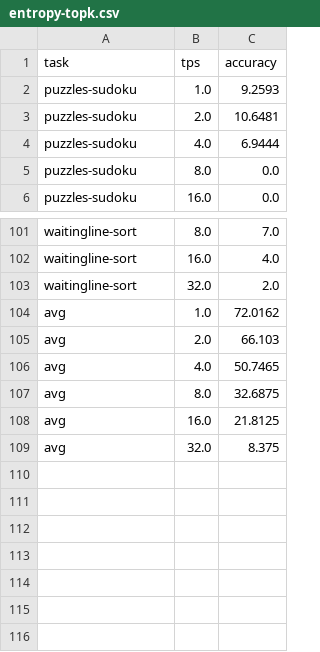
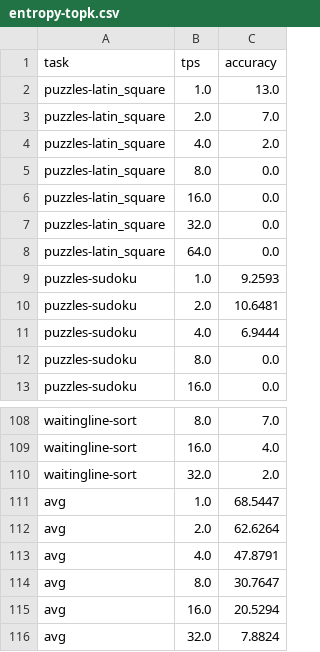
Before and after one commit to parallelbench/parallelbench.github.io, a CSV file: data/figures/diffucoder/entropy-topk.csv, drawn as a sheet; only a part is shown, gaps mark what is left out.

Commit message:
update: data

```diff
--- a/data/figures/diffucoder/entropy-topk.csv
+++ b/data/figures/diffucoder/entropy-topk.csv
@@ -1,2 +1,9 @@
 task,tps,accuracy
+puzzles-latin_square,1.0,13.0
+puzzles-latin_square,2.0,7.0
+puzzles-latin_square,4.0,2.0
+puzzles-latin_square,8.0,0.0
+puzzles-latin_square,16.0,0.0
+puzzles-latin_square,32.0,0.0
+puzzles-latin_square,64.0,0.0
 puzzles-sudoku,1.0,9.2593
@@ -103,7 +110,7 @@ waitingline-sort,16.0,4.0
 waitingline-sort,32.0,2.0
-avg,1.0,72.0162
-avg,2.0,66.103
-avg,4.0,50.7465
-avg,8.0,32.6875
-avg,16.0,21.8125
-avg,32.0,8.375
+avg,1.0,68.5447
+avg,2.0,62.6264
+avg,4.0,47.8791
+avg,8.0,30.7647
+avg,16.0,20.5294
+avg,32.0,7.8824
```
Also changed, not shown: data/figures/diffucoder/confidence-threshold.csv, data/figures/diffucoder/confidence-topk.csv, 11 other files.
